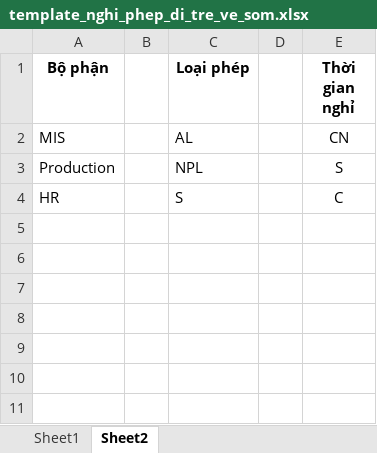
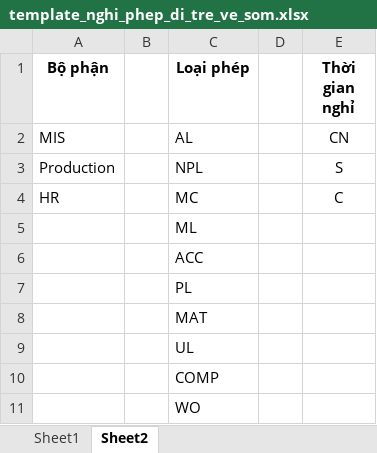
Before and after one commit to Ngviet00/FE_ServicePortal, an Excel workbook: public/template_excel/template_nghi_phep_di_tre_ve_som.xlsx, sheet Sheet2, drawn as a sheet; values as stored, in another font and other column widths than the file's, no borders; the diff names each change by its address in the sheet, - before the commit and + after, or states it on an @@ line.

```diff
--- a/public/template_excel/template_nghi_phep_di_tre_ve_som.xlsx (sheet Sheet2)
+++ b/public/template_excel/template_nghi_phep_di_tre_ve_som.xlsx (sheet Sheet2)
-C4 (Loại phép): S
+C4 (Loại phép): MC
+row 5:  |  | ML
+row 6:  |  | ACC
+row 7:  |  | PL
+row 8:  |  | MAT
+row 9:  |  | UL
+row 10:  |  | COMP
+row 11:  |  | WO
```
Also changed, not shown: sheet Sheet1, 6 other files.
